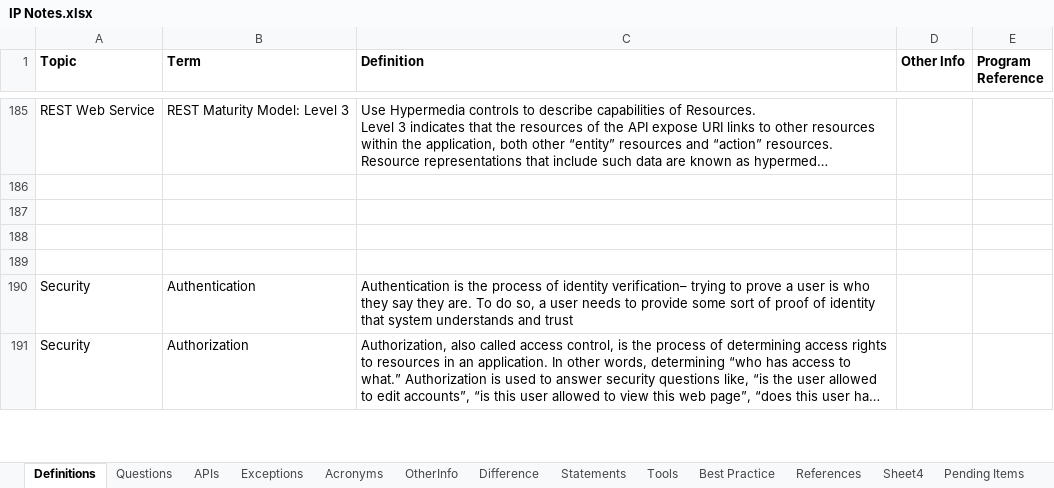
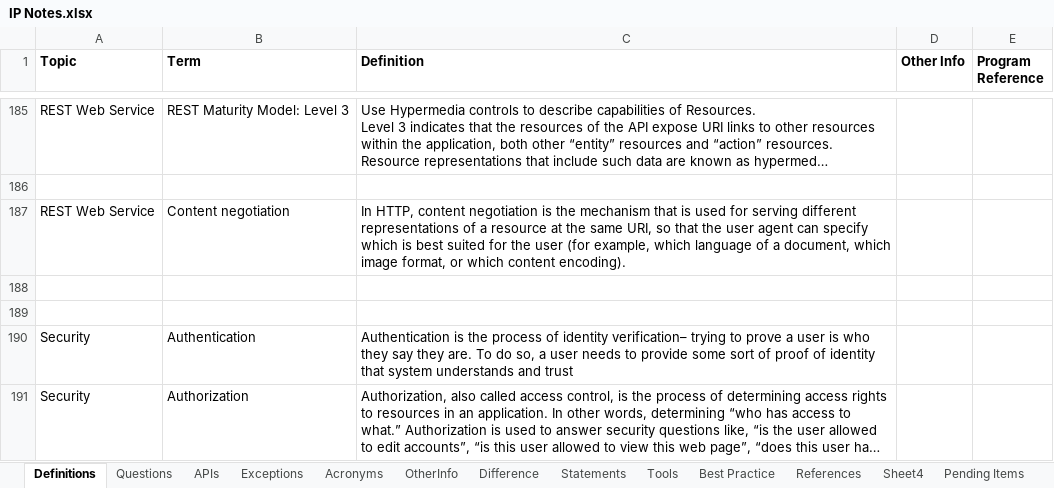
Before and after one commit to Kamalakannangv/IP, an Excel workbook: IP Notes.xlsx, sheet Definitions, drawn as a sheet; only a part is shown, gaps mark what is left out; long unchanged cells end in …; values as stored, in another font and other column widths than the file's, no borders; charts and pictures not drawn; the diff names each change by its address in the sheet, - before the commit and + after, or states it on an @@ line.

```diff
--- a/IP Notes.xlsx (sheet Definitions)
+++ b/IP Notes.xlsx (sheet Definitions)
-row 187: (empty)
+row 187: REST Web Service | Content negotiation | In HTTP, content negotiation is the mechanism that is used for serving different representations of a resource at the same URI, so that the user agent can specify which is best suited for the user (for example, which language of a document, which image format, or which content encoding).
```
Also changed, not shown: sheet OtherInfo, sheet Sheet4, sheet Difference, sheet References.
